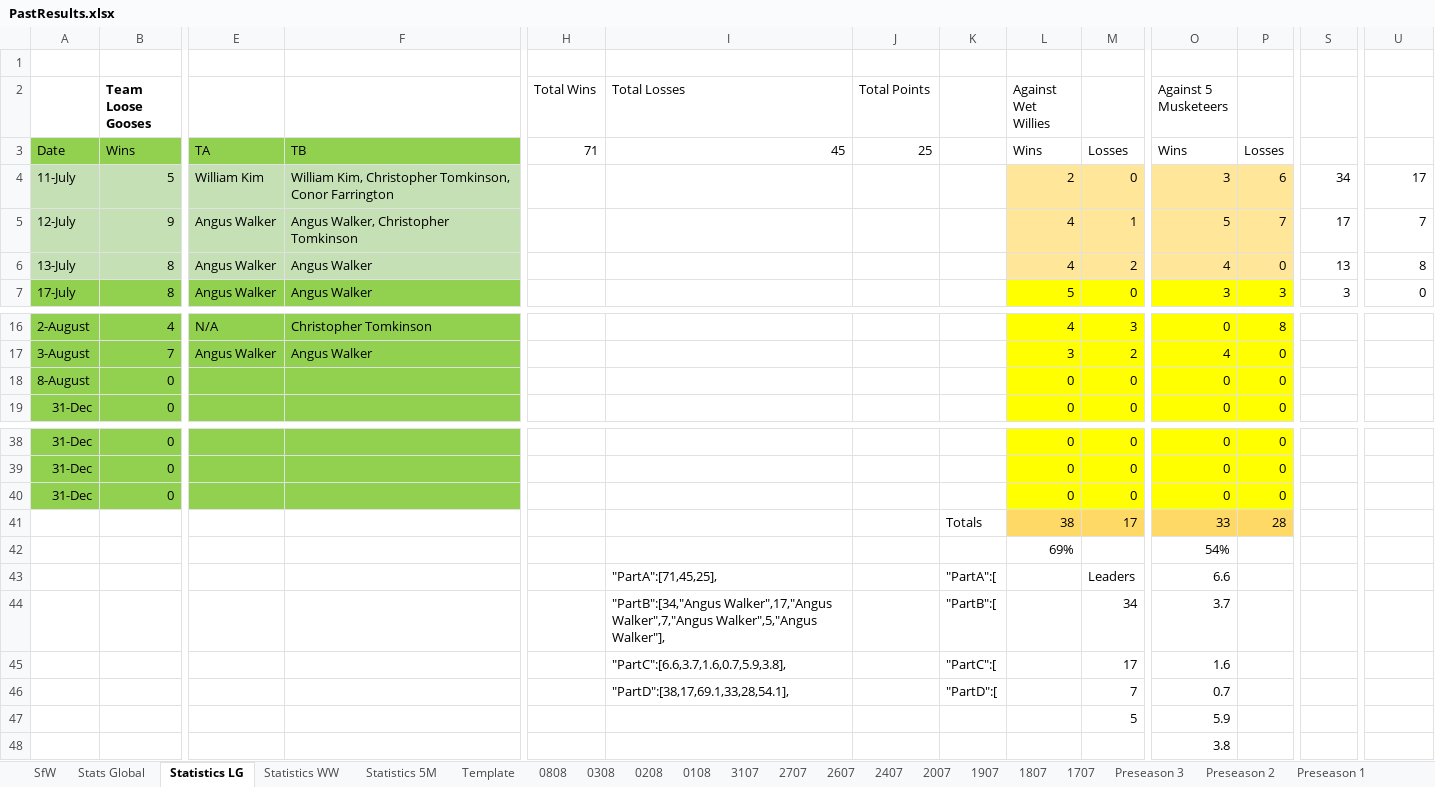
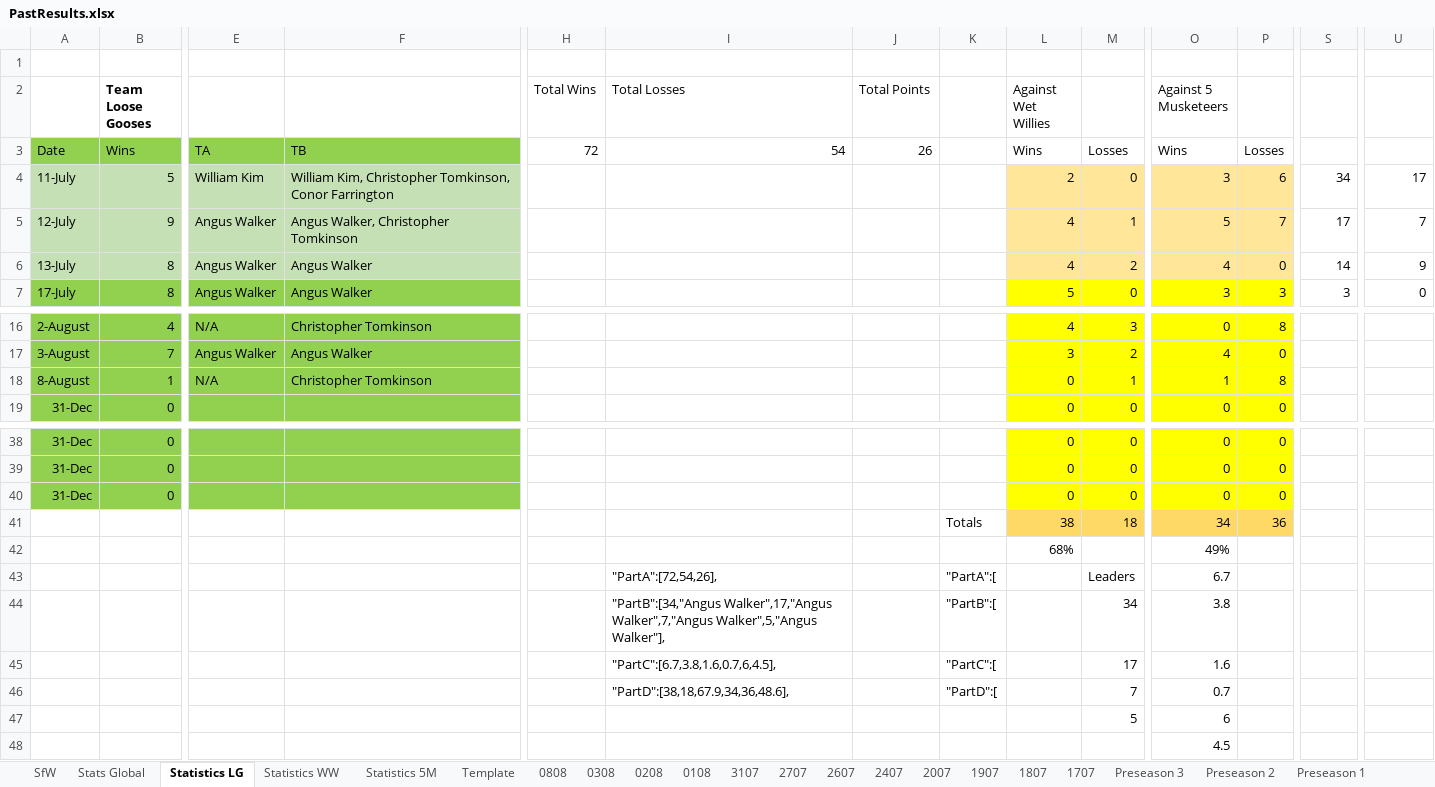
Before and after one commit to KingGoose20/LTBOS3, an Excel workbook: Other Files/PastResults.xlsx, sheet Statistics LG, drawn as a sheet; only a part is shown, gaps mark what is left out; values as stored, in another font and other column widths than the file's, no borders; table styles not drawn; removed rows and columns are numbered as before the commit, all else as after; rows hold the shown columns only; the diff names each change by its address in the sheet, - before the commit and + after, or states it on an @@ line.

```diff
--- a/Other Files/PastResults.xlsx (sheet Statistics LG)
+++ b/Other Files/PastResults.xlsx (sheet Statistics LG)
-H3 (Total Wins): 71
+H3 (Total Wins): 72
-I3 (Total Losses): 45
+I3 (Total Losses): 54
-J3 (Total Points): 25
+J3 (Total Points): 26
-S6: 13
+S6: 14
-U6: 8
+U6: 9
-row 18: 8-August | 0 |  |  |  |  |  |  | 0 | 0 | 0 | 0
+row 18: 8-August | 1 | N/A | Christopher Tomkinson |  |  |  |  | 0 | 1 | 1 | 8
-row 41:  |  |  |  |  |  |  | Totals | 38 | 17 | 33 | 28
-row 42:  |  |  |  |  |  |  |  | 69% |  | 54%
+row 41:  |  |  |  |  |  |  | Totals | 38 | 18 | 34 | 36
+row 42:  |  |  |  |  |  |  |  | 68% |  | 49%
-I43 (Total Losses): "PartA":[71,45,25],
+I43 (Total Losses): "PartA":[72,54,26],
-O43 (Against 5 Musketeers): 6.6
+O43 (Against 5 Musketeers): 6.7
-O44 (Against 5 Musketeers): 3.7
+O44 (Against 5 Musketeers): 3.8
-I45 (Total Losses): "PartC":[6.6,3.7,1.6,0.7,5.9,3.8],
+I45 (Total Losses): "PartC":[6.7,3.8,1.6,0.7,6,4.5],
-I46 (Total Losses): "PartD":[38,17,69.1,33,28,54.1],
+I46 (Total Losses): "PartD":[38,18,67.9,34,36,48.6],
-O47 (Against 5 Musketeers): 5.9
+O47 (Against 5 Musketeers): 6
-O48 (Against 5 Musketeers): 3.8
+O48 (Against 5 Musketeers): 4.5
```
Also changed, not shown: sheet 0808, sheet Stats Global, sheet SfW, sheet Statistics 5M, sheet Statistics WW, formulas that keep their value, charts or pictures, 3 other files.
